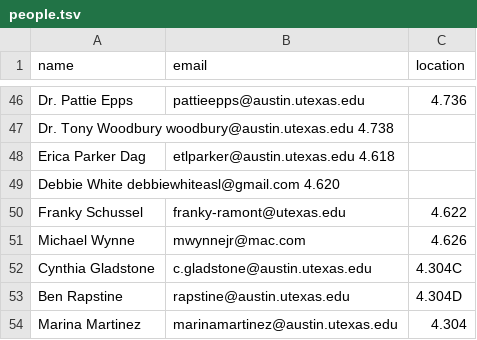
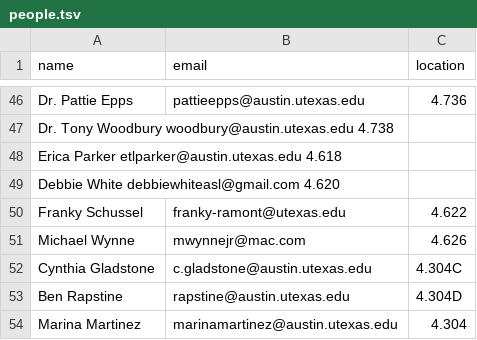
Before and after one commit to linguistics/rlp, a TSV file: people.tsv, drawn as a sheet; only a part is shown, gaps mark what is left out.

Commit message:
Update people.tsv

```diff
--- a/people.tsv
+++ b/people.tsv
@@ -47,3 +47,3 @@ Dr. Pattie Epps	pattieepps@austin.utexas.edu	4.736
 Dr. Tony Woodbury woodbury@austin.utexas.edu  4.738
-Erica Parker Dag	etlparker@austin.utexas.edu 4.618
+Erica Parker  etlparker@austin.utexas.edu 4.618
 Debbie White  debbiewhiteasl@gmail.com  4.620
```
